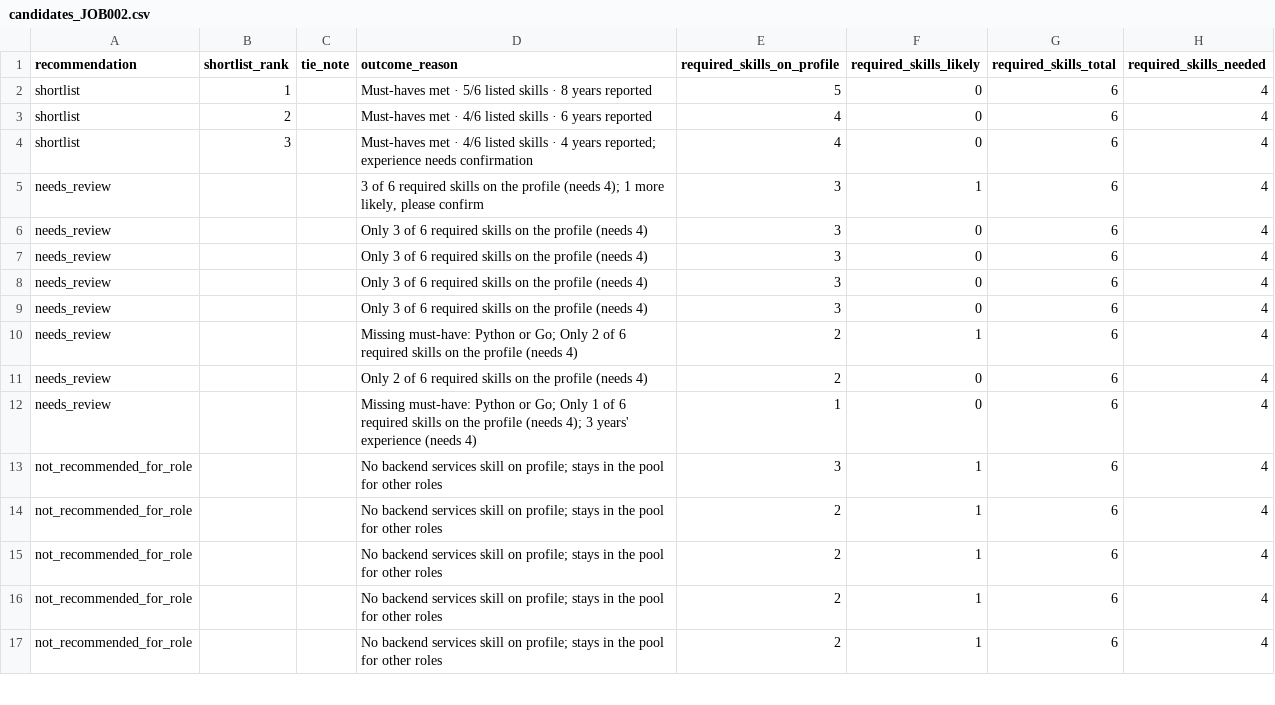
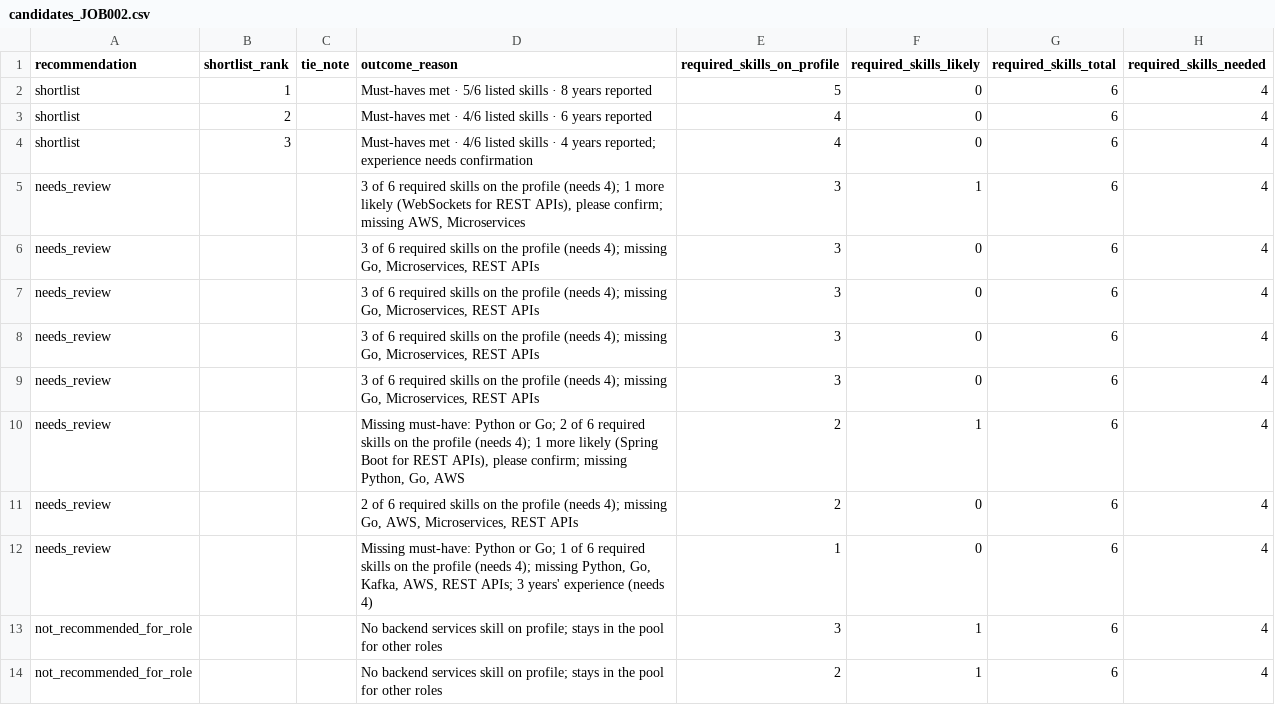
Before and after one commit to xmeir-dev/wsc-talent-pool, a CSV file: output/candidates_JOB002.csv, drawn as a sheet; only a part is shown; the shorter side is filled out with more unchanged rows; the diff names each change by its address in the sheet, - before the commit and + after, or states it on an @@ line.

```diff
--- a/output/candidates_JOB002.csv
+++ b/output/candidates_JOB002.csv
-D5 (outcome_reason): …1 more likely, please confirm
+D5 (outcome_reason): …1 more likely (WebSockets for REST APIs), please confirm; missing AWS, Microservices
-D6:D9 (outcome_reason): Only 3 of 6 required skills on the profile (needs 4)
+D6:D9 (outcome_reason): 3 of 6 required skills on the profile (needs 4); missing Go, Microservices, REST APIs
-D10 (outcome_reason): …or Go; Only 2 of 6 required skills on the profile (needs 4)
+D10 (outcome_reason): …or Go; 2 of 6 required skills on the profile (needs 4); 1 more likely (Spring Boot for REST APIs), please confirm; missing Python, Go, AWS
-D11 (outcome_reason): Only 2 of 6 required skills on the profile (needs 4)
+D11 (outcome_reason): 2 of 6 required skills on the profile (needs 4); missing Go, AWS, Microservices, REST APIs
-D12 (outcome_reason): …or Go; Only 1 of 6 required skills on the profile (needs 4); 3 years'…
+D12 (outcome_reason): …or Go; 1 of 6 required skills on the profile (needs 4); missing Python, Go, Kafka, AWS, REST APIs; 3 years'…
```
Also changed, not shown: output/candidates_JOB001.csv, output/candidates_JOB003.csv, 15 other files.
